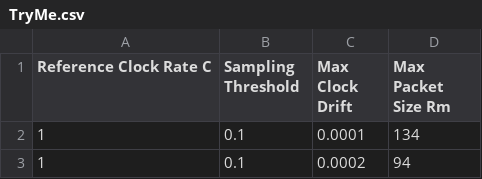
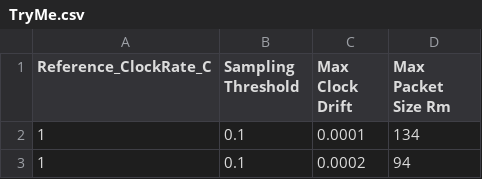
Before and after one commit to amorgan002/Network, a CSV file: TryMe.csv, drawn as a sheet; only a part is shown.

Commit message:
Update TryMe.csv

```diff
--- a/TryMe.csv
+++ b/TryMe.csv
@@ -1,2 +1,2 @@
-Reference Clock Rate C,Sampling Threshold,Max Clock Drift,Max Packet Size Rm
+Reference_ClockRate_C,Sampling Threshold,Max Clock Drift,Max Packet Size Rm
 1,0.1,0.0001,134
```
